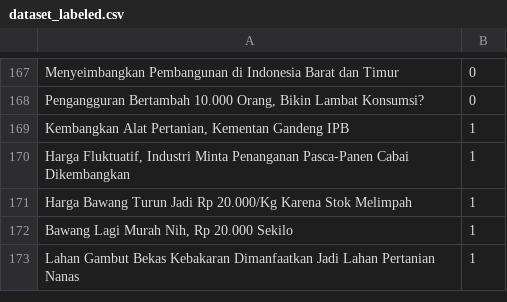
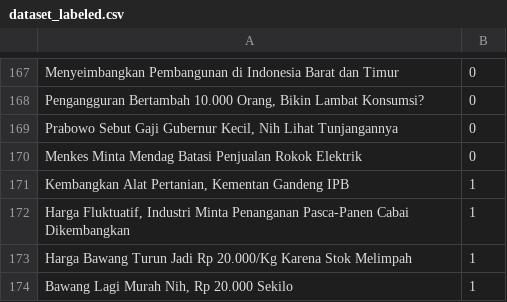
Before and after one commit to yohanesgultom/id-text-classifier, a CSV file: dataset_labeled.csv, drawn as a sheet; only a part is shown, gaps mark what is left out; the shorter side is filled out with more unchanged rows; the diff covers the shown part only.

```diff
--- a/dataset_labeled.csv
+++ b/dataset_labeled.csv
@@ -168,2 +168,4 @@ Menyeimbangkan Pembangunan di Indonesia Barat dan Timur	0
 Pengangguran Bertambah 10.000 Orang, Bikin Lambat Konsumsi?	0
+Prabowo Sebut Gaji Gubernur Kecil, Nih Lihat Tunjangannya	0
+Menkes Minta Mendag Batasi Penjualan Rokok Elektrik	0
 Kembangkan Alat Pertanian, Kementan Gandeng IPB	1
```
Also changed, not shown: 44 added rows elsewhere in this file, 4 other files.
